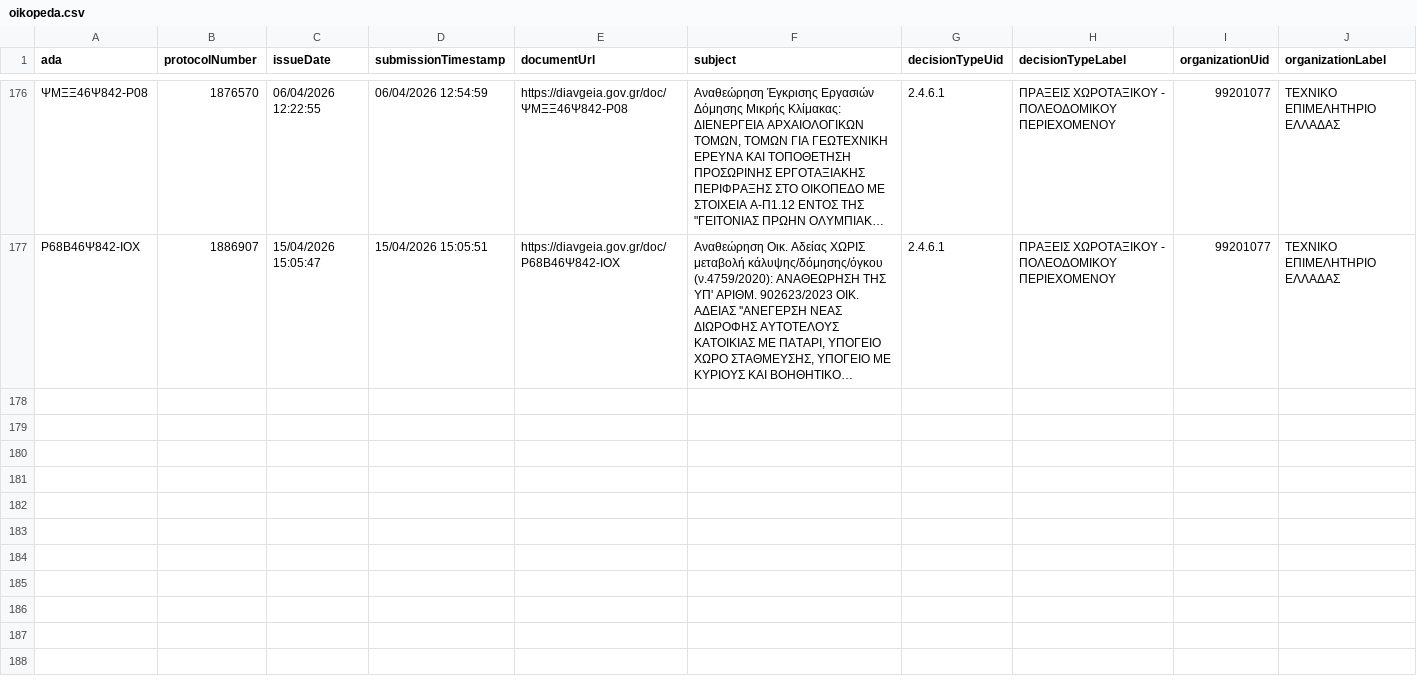
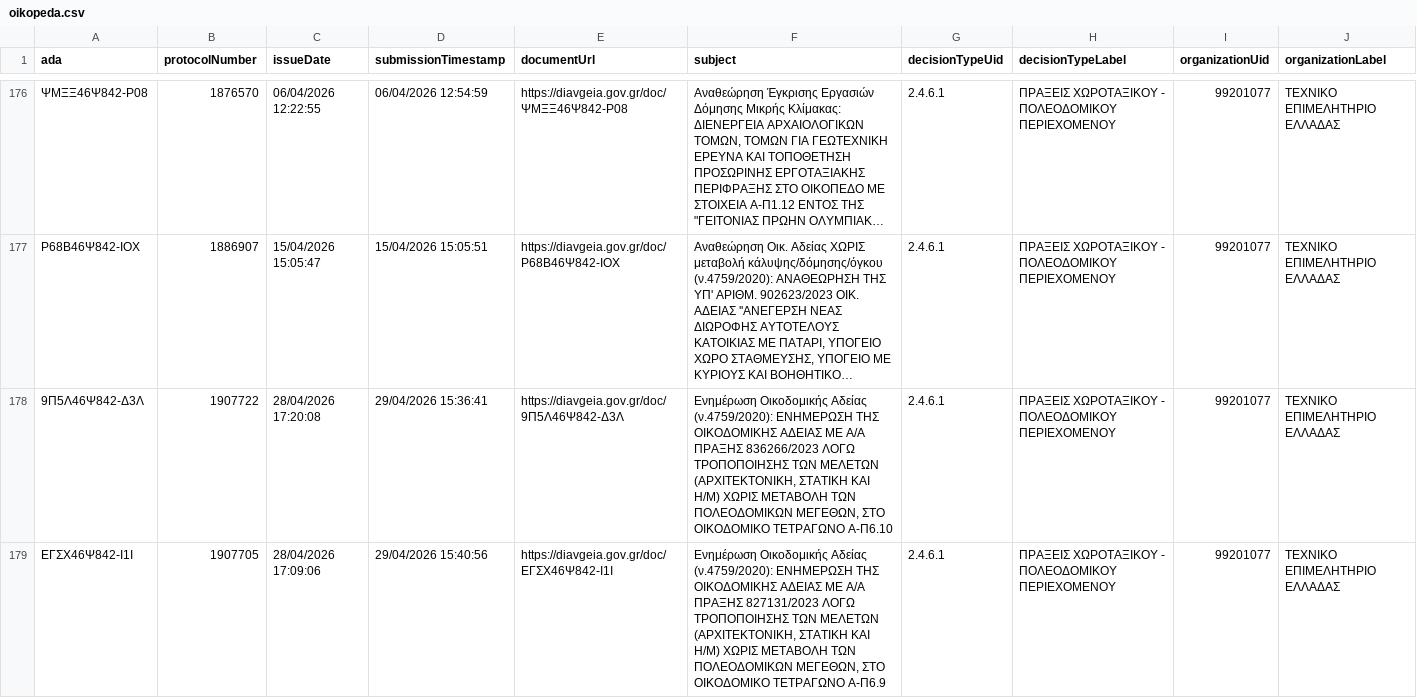
Before and after one commit to troboukis/ellhniko, a CSV file: oikopeda.csv, drawn as a sheet; only a part is shown, gaps mark what is left out; long unchanged cells end in …; the diff names each change by its address in the sheet, - before the commit and + after, or states it on an @@ line.

```diff
--- a/oikopeda.csv
+++ b/oikopeda.csv
+row 178: 9Π5Λ46Ψ842-Δ3Λ | 1907722 | 28/04/2026 17:20:08 | 29/04/2026 15:36:41 | https://diavgeia.gov.gr/doc/9Π5Λ46Ψ842-Δ3Λ | Ενημέρωση Οικοδομικής Αδείας (ν.4759/2020): ΕΝΗΜΕΡΩΣΗ ΤΗΣ ΟΙΚΟΔΟΜΙΚΗΣ ΑΔΕΙΑΣ ΜΕ Α/Α ΠΡΑΞΗΣ 836266/2023 ΛΟΓΩ ΤΡΟΠΟΠΟΙΗΣΗΣ ΤΩΝ ΜΕΛΕΤΩΝ (ΑΡΧΙΤΕΚΤΟΝΙΚΗ, ΣΤΑΤΙΚΗ ΚΑΙ Η/Μ) ΧΩΡΙΣ ΜΕΤΑΒΟΛΗ ΤΩΝ ΠΟΛΕΟΔΟΜΙΚΩΝ ΜΕΓΕΘΩΝ, ΣΤΟ ΟΙΚΟΔΟΜΙΚΟ ΤΕΤΡΑΓΩΝΟ Α-Π6.10 | 2.4.6.1 | ΠΡΑΞΕΙΣ ΧΩΡΟΤΑΞΙΚΟΥ - ΠΟΛΕΟΔΟΜΙΚΟΥ ΠΕΡΙΕΧΟΜΕΝΟΥ | 99201077 | ΤΕΧΝΙΚΟ ΕΠΙΜΕΛΗΤΗΡΙΟ ΕΛΛΑΔΑΣ
+row 179: ΕΓΣΧ46Ψ842-Ι1Ι | 1907705 | 28/04/2026 17:09:06 | 29/04/2026 15:40:56 | https://diavgeia.gov.gr/doc/ΕΓΣΧ46Ψ842-Ι1Ι | Ενημέρωση Οικοδομικής Αδείας (ν.4759/2020): ΕΝΗΜΕΡΩΣΗ ΤΗΣ ΟΙΚΟΔΟΜΙΚΗΣ ΑΔΕΙΑΣ ΜΕ Α/Α ΠΡΑΞΗΣ 827131/2023 ΛΟΓΩ ΤΡΟΠΟΠΟΙΗΣΗΣ ΤΩΝ ΜΕΛΕΤΩΝ (ΑΡΧΙΤΕΚΤΟΝΙΚΗ, ΣΤΑΤΙΚΗ ΚΑΙ Η/Μ) ΧΩΡΙΣ ΜΕΤΑΒΟΛΗ ΤΩΝ ΠΟΛΕΟΔΟΜΙΚΩΝ ΜΕΓΕΘΩΝ, ΣΤΟ ΟΙΚΟΔΟΜΙΚΟ ΤΕΤΡΑΓΩΝΟ Α-Π6.9 | 2.4.6.1 | ΠΡΑΞΕΙΣ ΧΩΡΟΤΑΞΙΚΟΥ - ΠΟΛΕΟΔΟΜΙΚΟΥ ΠΕΡΙΕΧΟΜΕΝΟΥ | 99201077 | ΤΕΧΝΙΚΟ ΕΠΙΜΕΛΗΤΗΡΙΟ ΕΛΛΑΔΑΣ
```
Also changed, not shown: 2 other files.
